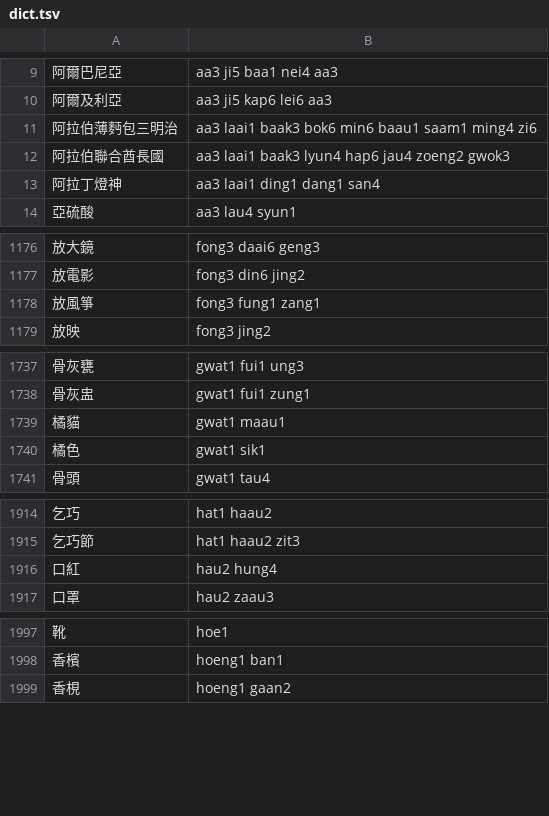
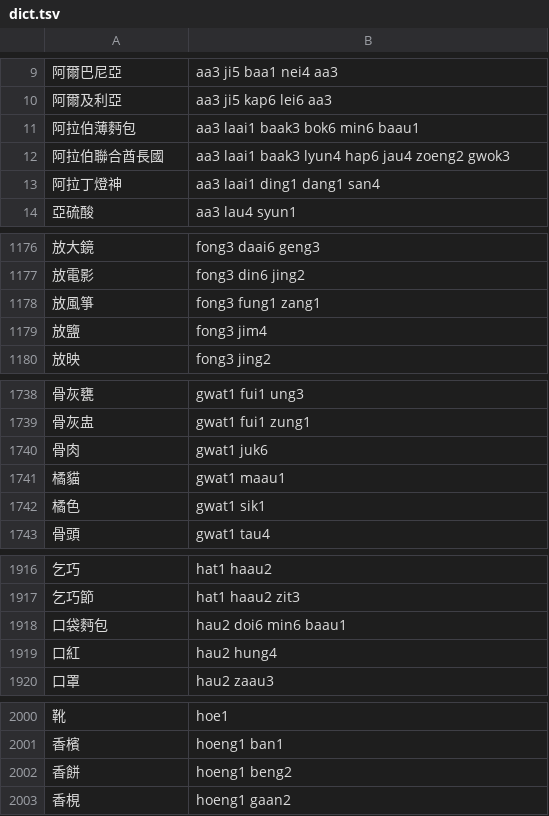
Before and after one commit to bingzheung/emoji-cantonese, a TSV file: output/dict.tsv, drawn as a sheet; only a part is shown, gaps mark what is left out; the diff covers the shown part only.

```diff
--- a/output/dict.tsv
+++ b/output/dict.tsv
@@ -10,3 +10,3 @@
 阿爾及利亞	aa3 ji5 kap6 lei6 aa3
-阿拉伯薄麪包三明治	aa3 laai1 baak3 bok6 min6 baau1 saam1 ming4 zi6
+阿拉伯薄麪包	aa3 laai1 baak3 bok6 min6 baau1
 阿拉伯聯合酋長國	aa3 laai1 baak3 lyun4 hap6 jau4 zoeng2 gwok3
@@ -1178,2 +1178,3 @@
 放風箏	fong3 fung1 zang1
+放鹽	fong3 jim4
 放映	fong3 jing2
@@ -1738,2 +1739,3 @@
 骨灰盅	gwat1 fui1 zung1
+骨肉	gwat1 juk6
 橘貓	gwat1 maau1
@@ -1915,2 +1917,3 @@
 乞巧節	hat1 haau2 zit3
+口袋麪包	hau2 doi6 min6 baau1
 口紅	hau2 hung4
@@ -1998,2 +2001,3 @@
 香檳	hoeng1 ban1
+香餅	hoeng1 beng2
 香梘	hoeng1 gaan2
```
Also changed, not shown: 6 added rows and 5 removed rows elsewhere in this file, 4 other files.
